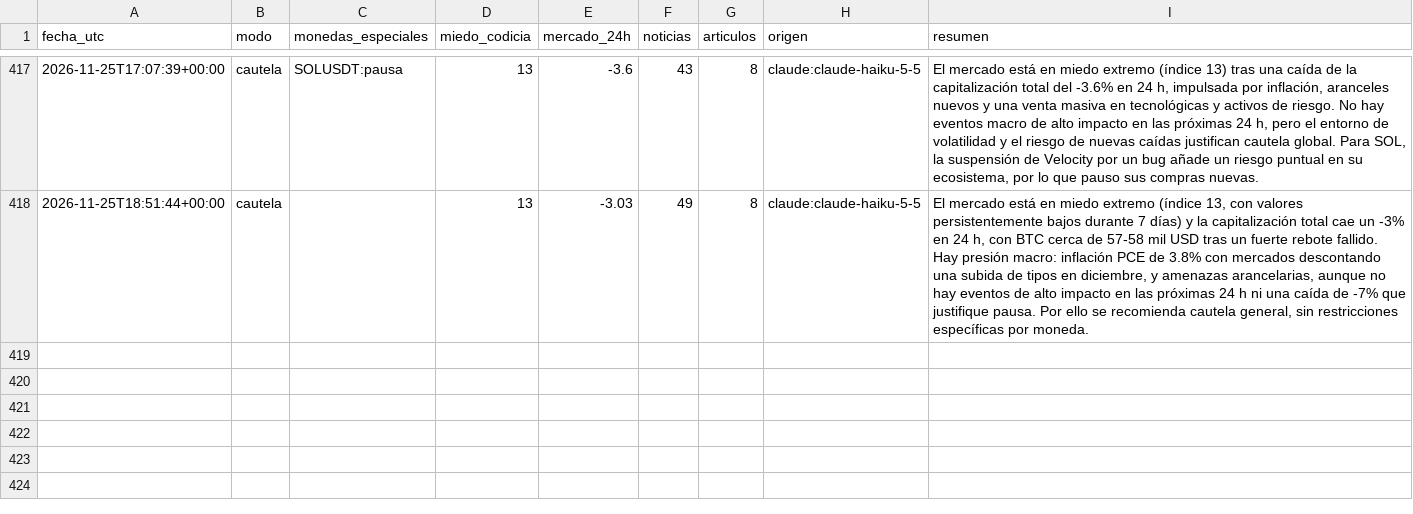
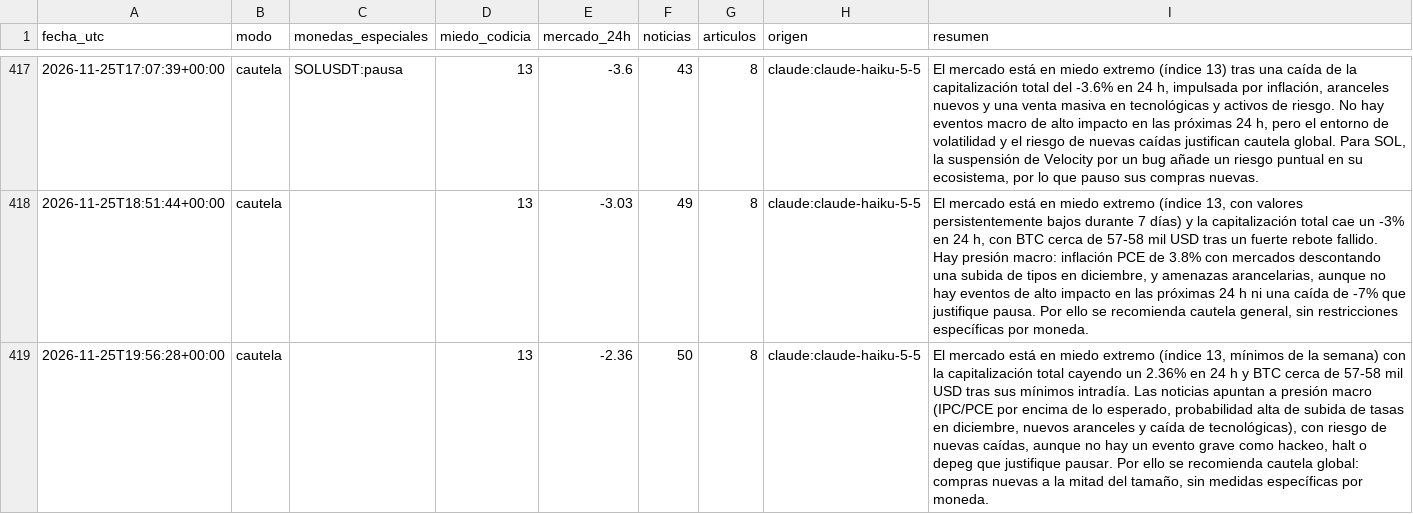
Before and after one commit to palomavilugron44-beep/cerebro-arana, a CSV file: publico/historial.csv, drawn as a sheet; only a part is shown, gaps mark what is left out; the diff names each change by its address in the sheet, - before the commit and + after, or states it on an @@ line.

```diff
--- a/publico/historial.csv
+++ b/publico/historial.csv
+row 419: 2026-11-25T19:56:28+00:00 | cautela |  | 13 | -2.36 | 50 | 8 | claude:claude-haiku-5-5 | El mercado está en miedo extremo (índice 13, mínimos de la semana) con la capitalización total cayendo un 2.36% en 24 h y BTC cerca de 57-58 mil USD tras sus mínimos intradía. Las noticias apuntan a presión macro (IPC/PCE por encima de lo esperado, probabilidad alta de subida de tasas en diciembre, nuevos aranceles y caída de tecnológicas), con riesgo de nuevas caídas, aunque no hay un evento grave como hackeo, halt o depeg que justifique pausar. Por ello se recomienda cautela global: compras nuevas a la mitad del tamaño, sin medidas específicas por moneda.
```
Also changed, not shown: 1 other file.
